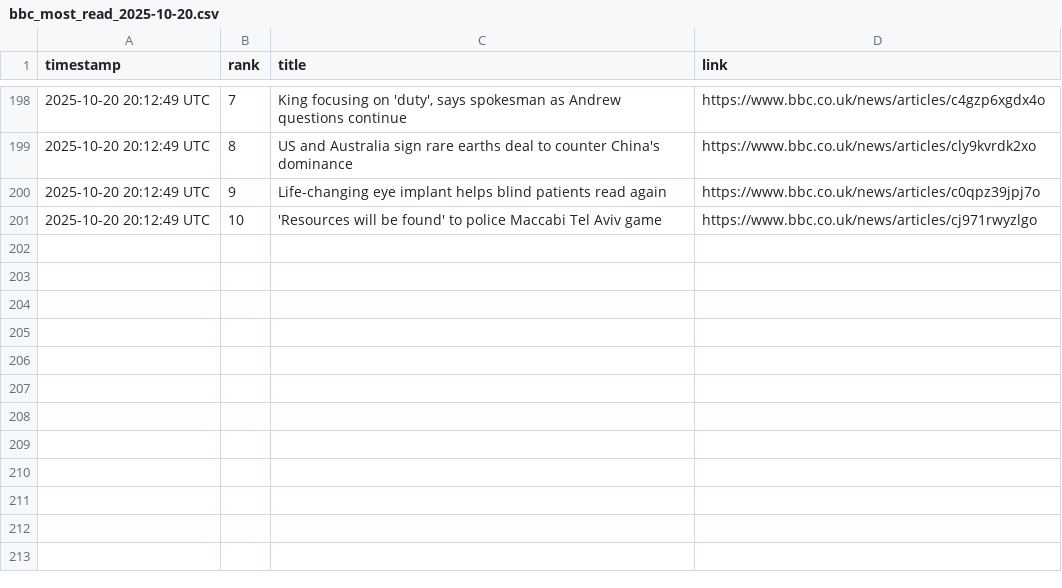
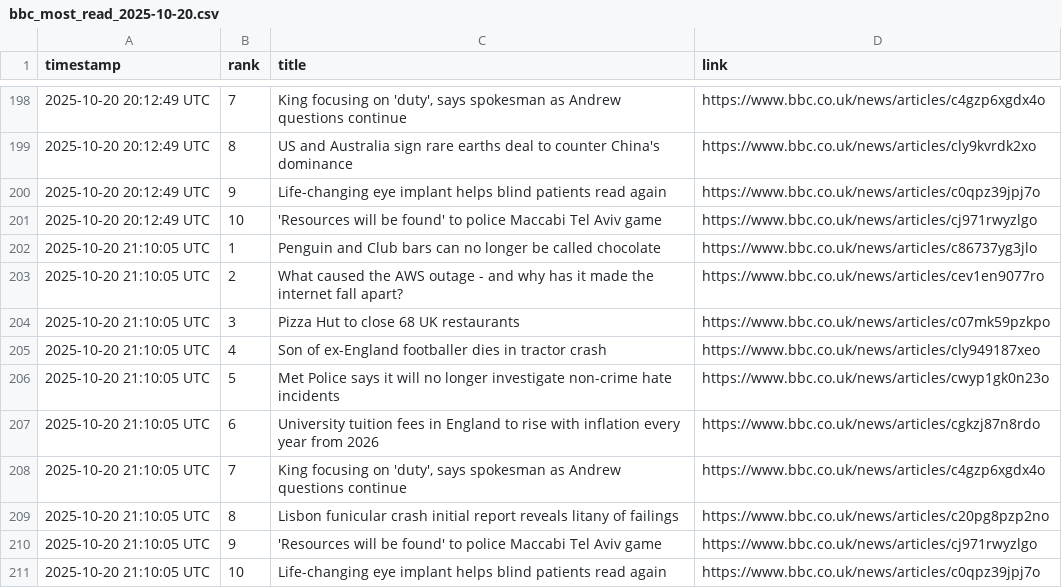
Before and after one commit to alastairherd/bbc_news_logger, a CSV file: data/bbc_most_read_2025-10-20.csv, drawn as a sheet; only a part is shown, gaps mark what is left out; the diff names each change by its address in the sheet, - before the commit and + after, or states it on an @@ line.

```diff
--- a/data/bbc_most_read_2025-10-20.csv
+++ b/data/bbc_most_read_2025-10-20.csv
+row 202: 2025-10-20 21:10:05 UTC | 1 | Penguin and Club bars can no longer be called chocolate | https://www.bbc.co.uk/news/articles/c86737yg3jlo
+row 203: 2025-10-20 21:10:05 UTC | 2 | What caused the AWS outage - and why has it made the internet fall apart? | https://www.bbc.co.uk/news/articles/cev1en9077ro
+row 204: 2025-10-20 21:10:05 UTC | 3 | Pizza Hut to close 68 UK restaurants | https://www.bbc.co.uk/news/articles/c07mk59pzkpo
+row 205: 2025-10-20 21:10:05 UTC | 4 | Son of ex-England footballer dies in tractor crash | https://www.bbc.co.uk/news/articles/cly949187xeo
+row 206: 2025-10-20 21:10:05 UTC | 5 | Met Police says it will no longer investigate non-crime hate incidents | https://www.bbc.co.uk/news/articles/cwyp1gk0n23o
+row 207: 2025-10-20 21:10:05 UTC | 6 | University tuition fees in England to rise with inflation every year from 2026 | https://www.bbc.co.uk/news/articles/cgkzj87n8rdo
+row 208: 2025-10-20 21:10:05 UTC | 7 | King focusing on 'duty', says spokesman as Andrew questions continue | https://www.bbc.co.uk/news/articles/c4gzp6xgdx4o
+row 209: 2025-10-20 21:10:05 UTC | 8 | Lisbon funicular crash initial report reveals litany of failings | https://www.bbc.co.uk/news/articles/c20pg8pzp2no
+row 210: 2025-10-20 21:10:05 UTC | 9 | 'Resources will be found' to police Maccabi Tel Aviv game | https://www.bbc.co.uk/news/articles/cj971rwyzlgo
+row 211: 2025-10-20 21:10:05 UTC | 10 | Life-changing eye implant helps blind patients read again | https://www.bbc.co.uk/news/articles/c0qpz39jpj7o
```
Also changed, not shown: data/bbc_front_page_promos_2025-10-20.csv.
